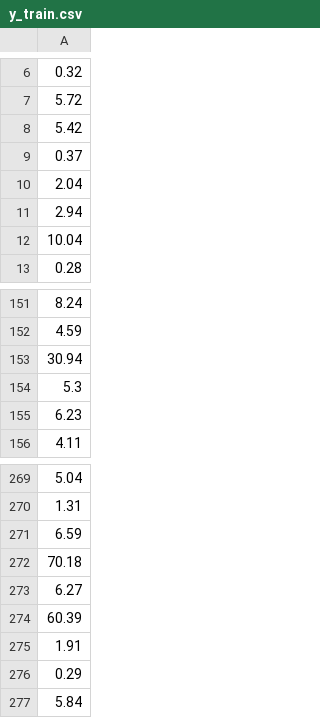
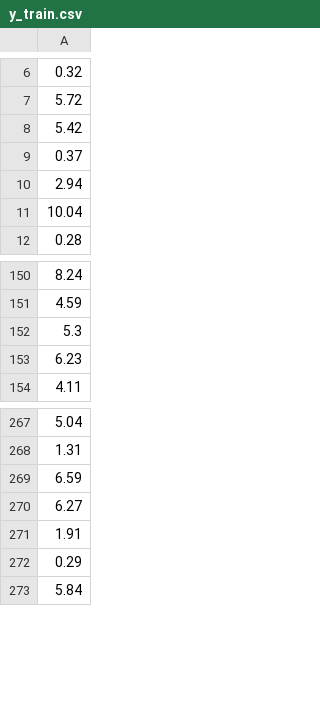
Before and after one commit to rcho5840/Modeling-Algae-Blooms-in-Iowa-Lakes, a CSV file: data/processed/y_train.csv, drawn as a sheet; only a part is shown, gaps mark what is left out; the diff names each change by its address in the sheet, - before the commit and + after, or states it on an @@ line.

Commit message:
Started model training with linear regression, l1 regularization, and l2 regularization models as well as exporting optimal configurations

```diff
--- a/data/processed/y_train.csv
+++ b/data/processed/y_train.csv
-row 10: 2.04
-row 153: 30.94
-row 272: 70.18
-row 274: 60.39
```
Also changed, not shown: 9 other files.
